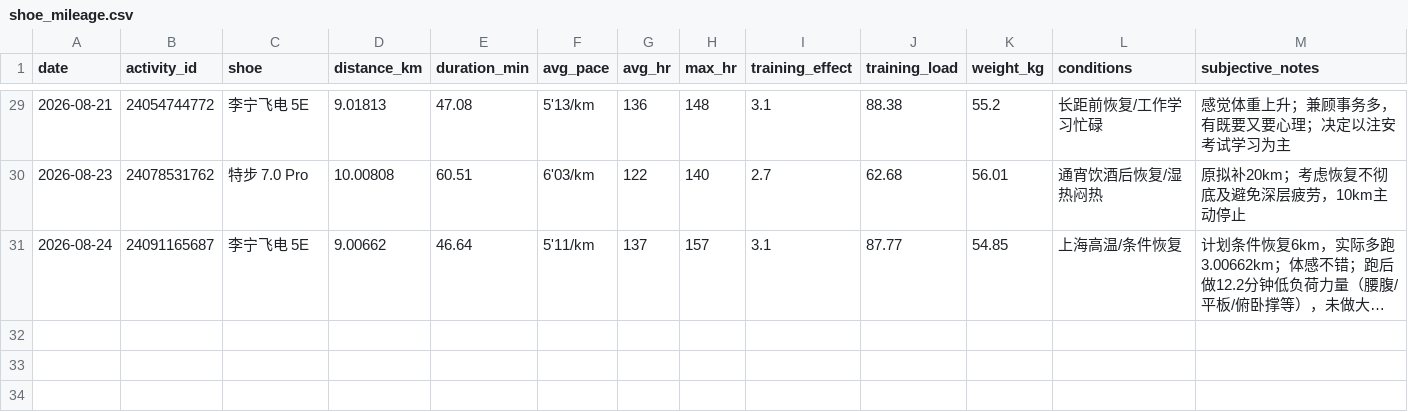
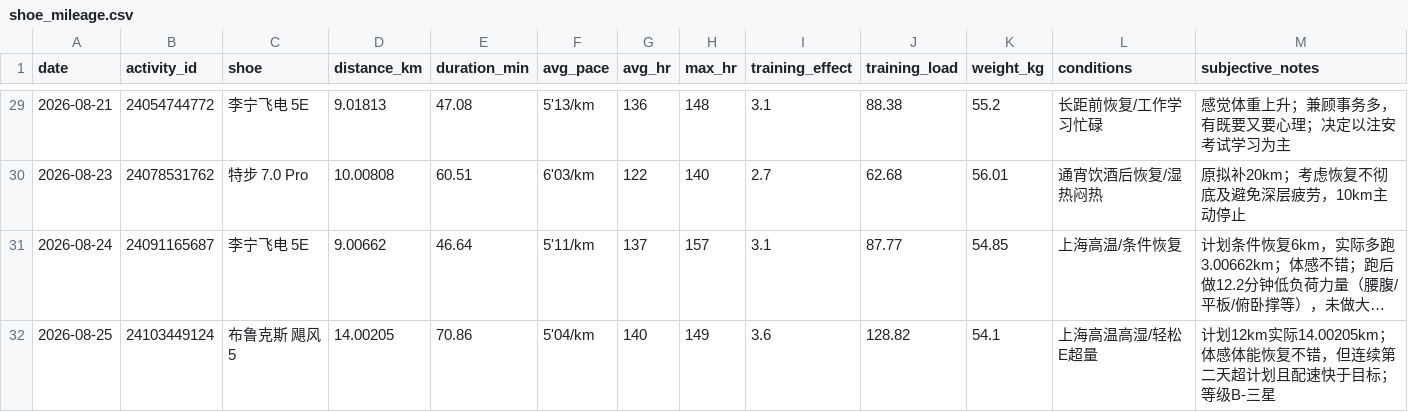
Before and after one commit to xiadasy/site-training-panel, a CSV file: data/shoes/shoe_mileage.csv, drawn as a sheet; only a part is shown, gaps mark what is left out; long unchanged cells end in …; rows hold the shown columns only; the diff names each change by its address in the sheet, - before the commit and + after, or states it on an @@ line.

```diff
--- a/data/shoes/shoe_mileage.csv
+++ b/data/shoes/shoe_mileage.csv
+row 32: 2026-08-25 | 24103449124 | 布鲁克斯 飓风5 | 14.00205 | 70.86 | 5'04/km | 140 | 149 | 3.6 | 128.82 | 54.1 | 上海高温高湿/轻松E超量 | 计划12km实际14.00205km；体感体能恢复不错，但连续第二天超计划且配速快于目标；等级B-三星
```
Also changed, not shown: 6 other files.
